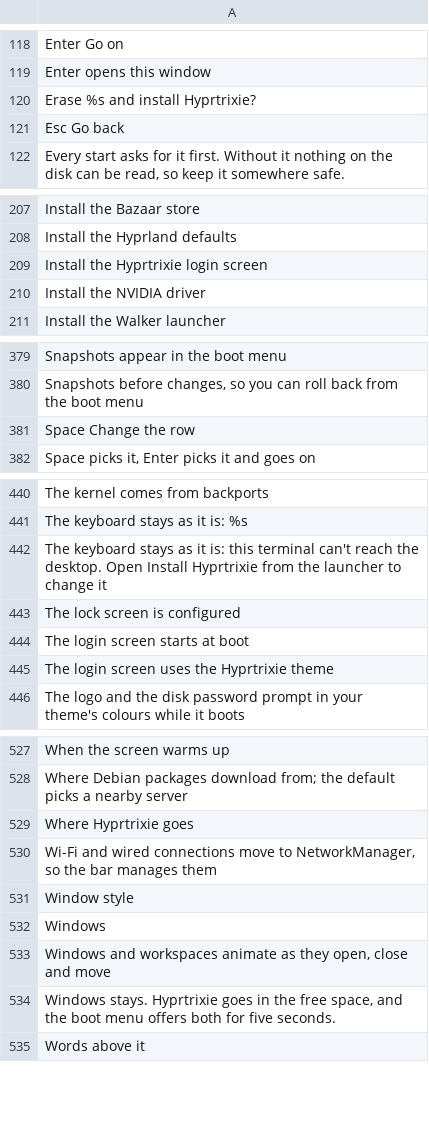
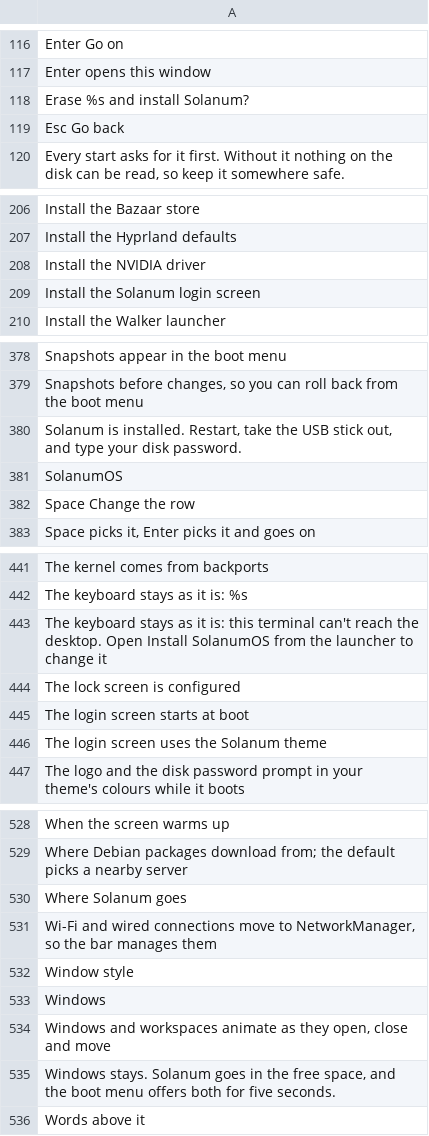
Before and after one commit to Ahmadlolbit/solanumos, a TSV file: manifests/locale/template.tsv, drawn as a sheet; only a part is shown, gaps mark what is left out; the diff covers the shown part only.

Commit message:
Say Solanum in the words, and SolanumOS where the system presents itself

```diff
--- a/manifests/locale/template.tsv
+++ b/manifests/locale/template.tsv
@@ -119,3 +117,3 @@ Enter               Go on
 Enter opens this window	
-Erase %s and install Hyprtrixie?	
+Erase %s and install Solanum?	
 Esc                 Go back	
@@ -208,4 +207,4 @@ Install the Bazaar store
 Install the Hyprland defaults	
-Install the Hyprtrixie login screen	
 Install the NVIDIA driver	
+Install the Solanum login screen	
 Install the Walker launcher	
@@ -380,2 +379,4 @@ Snapshots appear in the boot menu
 Snapshots before changes, so you can roll back from the boot menu	
+Solanum is installed. Restart, take the USB stick out, and type your disk password.	
+SolanumOS	
 Space               Change the row	
@@ -441,6 +442,6 @@ The kernel comes from backports
 The keyboard stays as it is: %s	
-The keyboard stays as it is: this terminal can't reach the desktop. Open Install Hyprtrixie from the launcher to change it	
+The keyboard stays as it is: this terminal can't reach the desktop. Open Install SolanumOS from the launcher to change it	
 The lock screen is configured	
 The login screen starts at boot	
-The login screen uses the Hyprtrixie theme	
+The login screen uses the Solanum theme	
 The logo and the disk password prompt in your theme's colours while it boots	
@@ -528,3 +529,3 @@ When the screen warms up
 Where Debian packages download from; the default picks a nearby server	
-Where Hyprtrixie goes	
+Where Solanum goes	
 Wi-Fi and wired connections move to NetworkManager, so the bar manages them	
@@ -533,3 +534,3 @@ Windows
 Windows and workspaces animate as they open, close and move	
-Windows stays. Hyprtrixie goes in the free space, and the boot menu offers both for five seconds.	
+Windows stays. Solanum goes in the free space, and the boot menu offers both for five seconds.	
 Words above it	
```
Also changed, not shown: 4 added rows, 5 removed rows and 7 edited cells elsewhere in this file, 37 other files.
